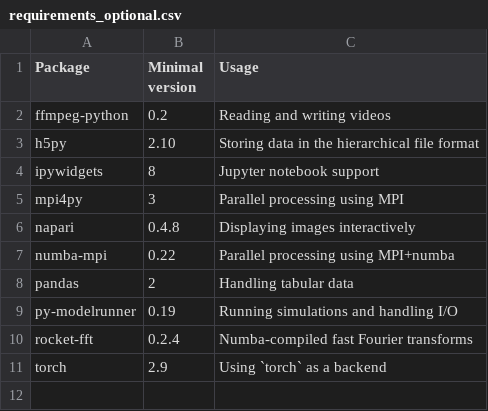
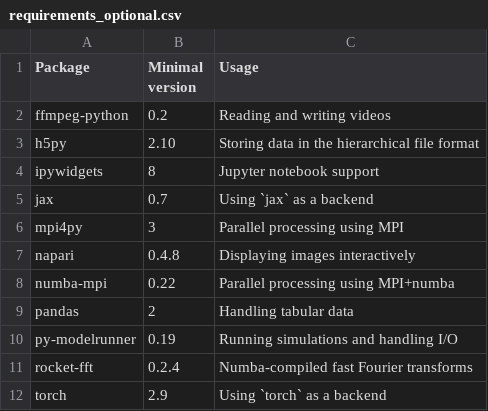
Before and after one commit to zwicker-group/py-pde, a CSV file: docs/source/_static/requirements_optional.csv, drawn as a sheet.

Commit message:
First version of a backend building on `jax` (#790)
* Add JAX support and related tests for Cartesian operators

- Introduced JAX typing support in a new module for type checking.
- Updated the Numba Laplace operator documentation to include corner weighting.
- Integrated JAX-based Laplace operator in performance script and testing framework.
- Added JAX backend tests for various operators including Laplace, gradient, and divergence.
- Enhanced Torch backend tests to include 3D gradient squared comparisons.
- Implemented JAX-specific boundary condition tests for scalar and vector fields.

* Add JAX as a dependency in requirements files and update usage documentation

* Enhance JAX backend functionality and performance

- Refactor JAX backend to improve ghost cell setter functions for 1D, 2D, and 3D grids, reducing loops and enhancing performance.
- Introduce a new method `make_pde_rhs` for evaluating the right-hand side of PDEs using JAX.
- Update the configuration to disable compilation by default for the JAX backend.
- Modify operator implementation types to unify the interface across backends.
- Add tests for JAX boundary conditions and ensure compatibility with existing functionality.
- Improve shape matching for boundary condition data in the BCBase class.
- Update performance tests to include JAX backend and adjust tolerances for numerical comparisons.

* Refactor type hints and suppress type checking errors in JAX and Numba backends

* Fix documentation and improve JAX backend functionality; update boundary definitions and assert method validation

```diff
--- a/docs/source/_static/requirements_optional.csv
+++ b/docs/source/_static/requirements_optional.csv
@@ -4,2 +4,3 @@ h5py,2.10,Storing data in the hierarchical file format
 ipywidgets,8,Jupyter notebook support
+jax,0.7,Using `jax` as a backend
 mpi4py,3,Parallel processing using MPI
```
Also changed, not shown: 35 other files.
